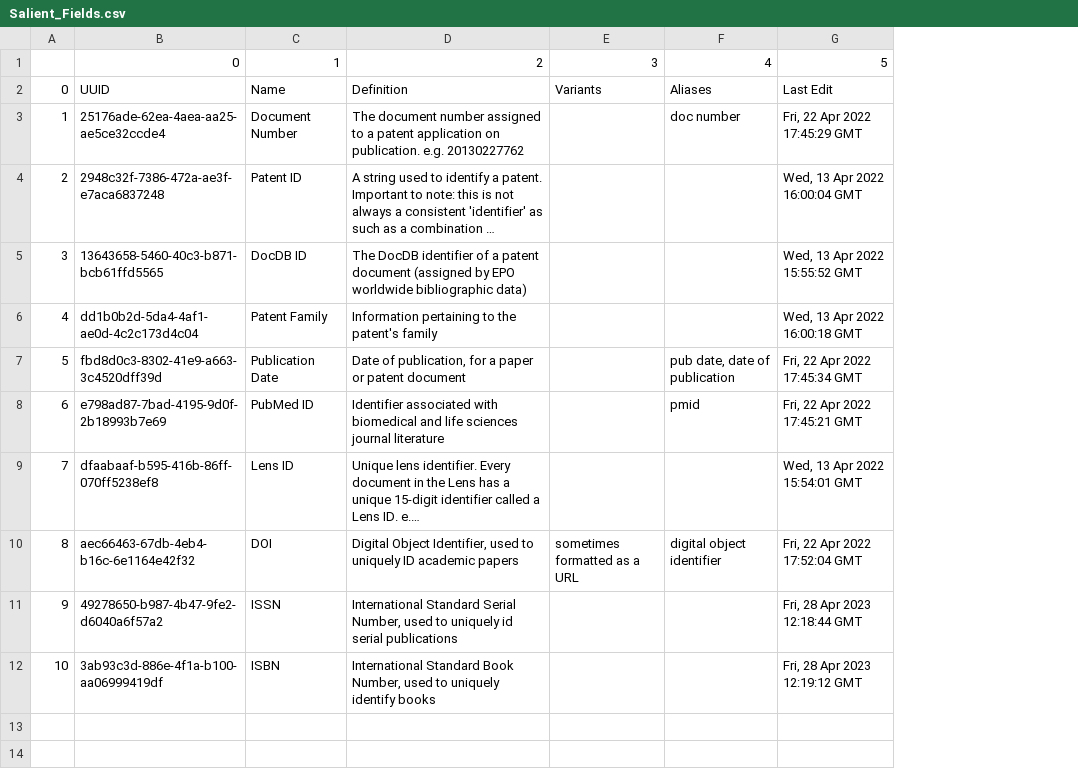
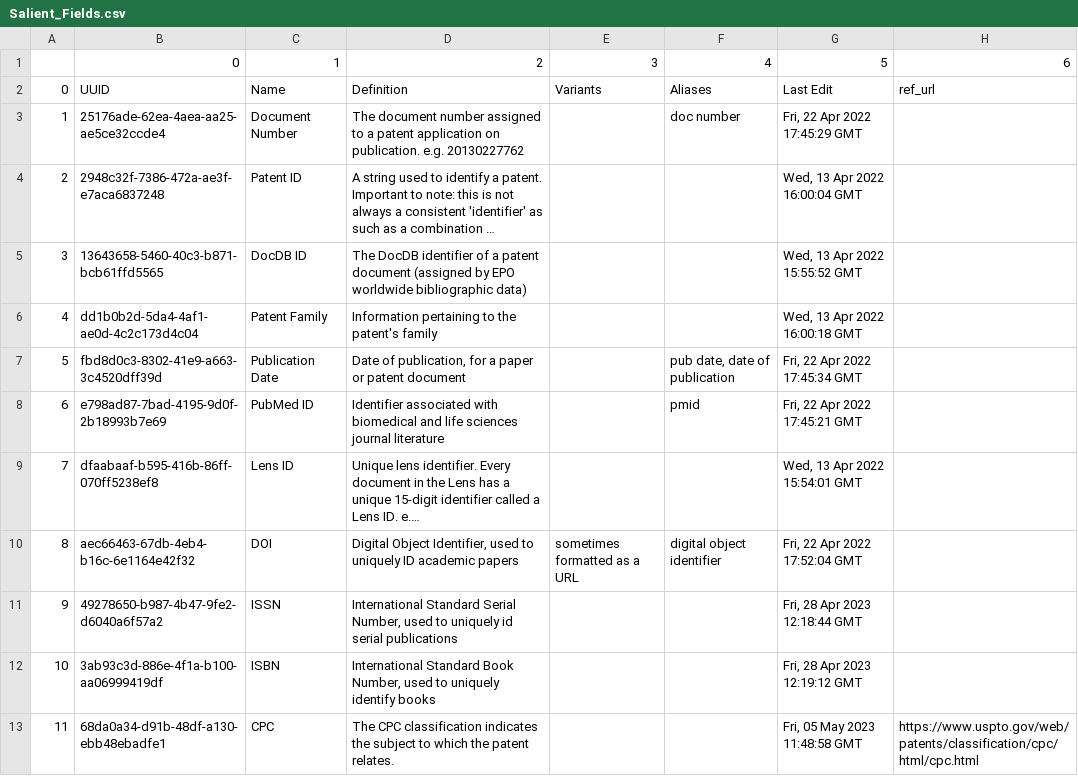
Before and after one commit to Innovation-Information-Initiative/Open-Innovation-Dataset-Index, a CSV file: index_archive/Salient_Fields.csv, drawn as a sheet; long unchanged cells end in …; the diff names each change by its address in the sheet, - before the commit and + after, or states it on an @@ line.

```diff
--- a/index_archive/Salient_Fields.csv
+++ b/index_archive/Salient_Fields.csv
+column H, rows 1-2: 6 | ref_url
+row 13: 11 | 68da0a34-d91b-48df-a130-ebb48ebadfe1 | CPC | The CPC classification indicates the subject to which the patent relates. |  |  | Fri, 05 May 2023 11:48:58 GMT | https://www.uspto.gov/web/patents/classification/cpc/html/cpc.html
```
Also changed, not shown: index_archive/Open_Innovation_Datasets.csv, 4 other files.
